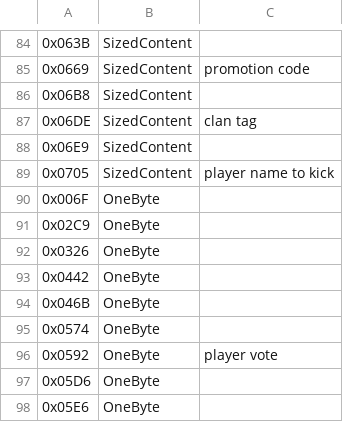
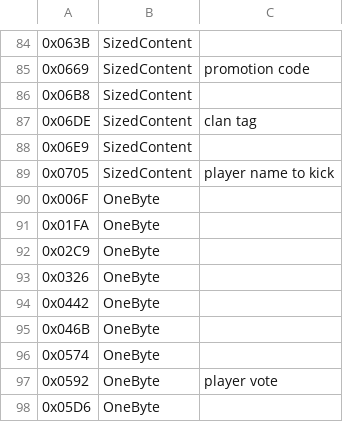
Before and after one commit to Griffon26/taserver, a CSV file: scripts/known_field_data/enumfields.csv, drawn as a sheet; only a part is shown, gaps mark what is left out; the shorter side is filled out with more unchanged rows.

Commit message:
Add definition of 01fa to parse.py

```diff
--- a/scripts/known_field_data/enumfields.csv
+++ b/scripts/known_field_data/enumfields.csv
@@ -90,2 +90,3 @@
 0x006F,OneByte,
+0x01FA,OneByte,
 0x02C9,OneByte,
```
